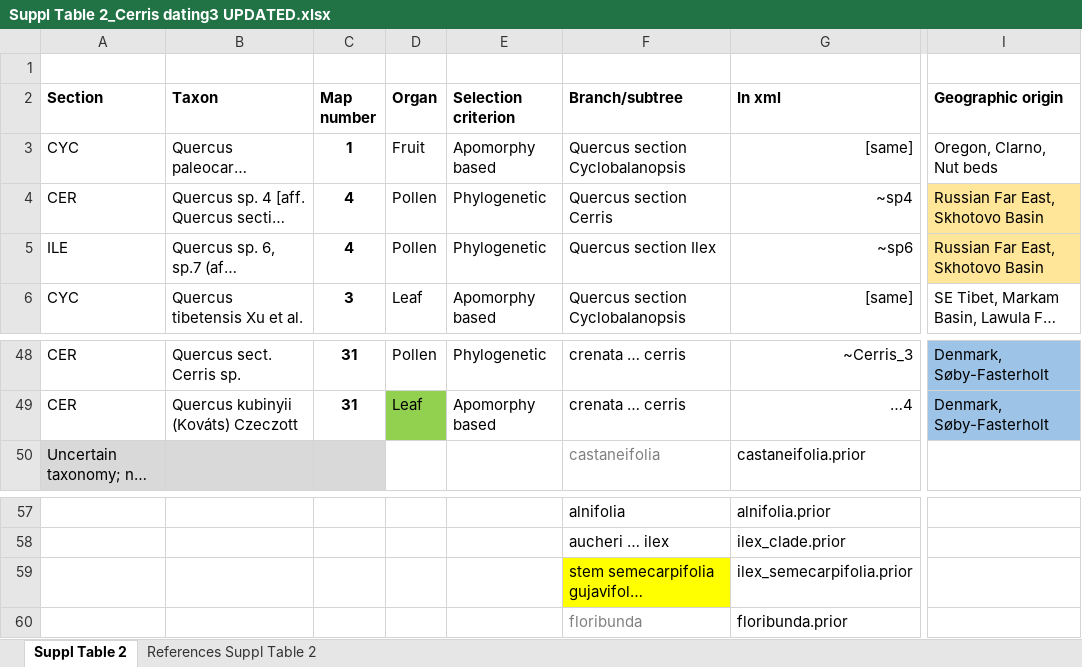
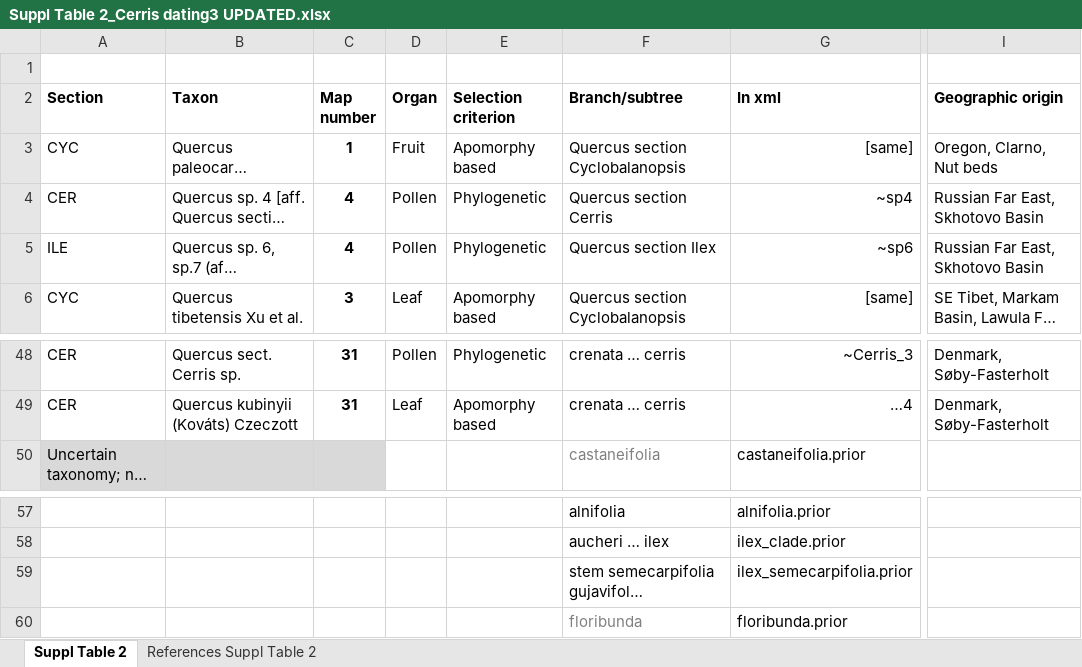
Before and after one commit to andrew-hipp/cerris-fbd, an Excel workbook: SUPPLEMENTS/Suppl Table 2 fossils for dating/Suppl Table 2_Cerris dating3 UPDATED.xlsx, sheet Suppl Table 2, drawn as a sheet; only a part is shown, gaps mark what is left out; long unchanged cells end in …; values as stored, in another font and other column widths than the file's, no borders; conditional formats not drawn; the diff covers the shown part only; the diff names each change by its address in the sheet, - before the commit and + after, or states it on an @@ line.

Commit message:
Updating supplements

```diff
--- a/SUPPLEMENTS/Suppl Table 2 fossils for dating/Suppl Table 2_Cerris dating3 UPDATED.xlsx (sheet Suppl Table 2)
+++ b/SUPPLEMENTS/Suppl Table 2 fossils for dating/Suppl Table 2_Cerris dating3 UPDATED.xlsx (sheet Suppl Table 2)
-I4:I5 fill: #FFE699
+I4:I5 fill: none
-I48:I49 fill: #9DC3E6
+I48:I49 fill: none
-D49 fill: #92D050
+D49 fill: none
-F59 fill: #FFFF00
+F59 fill: none
```
Also changed, not shown: cell formats elsewhere in this sheet, 9 other files.
